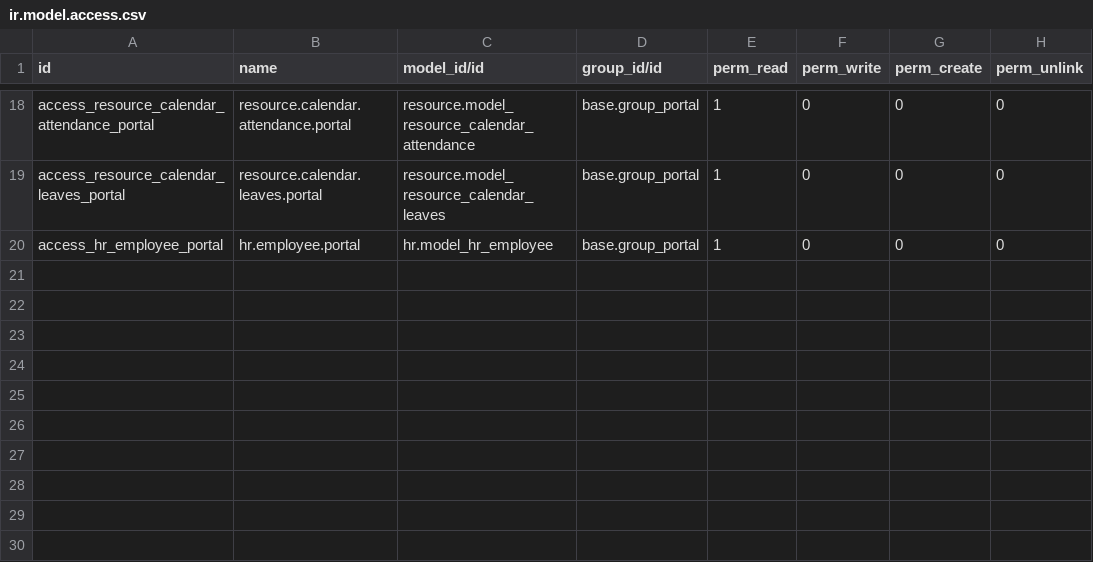
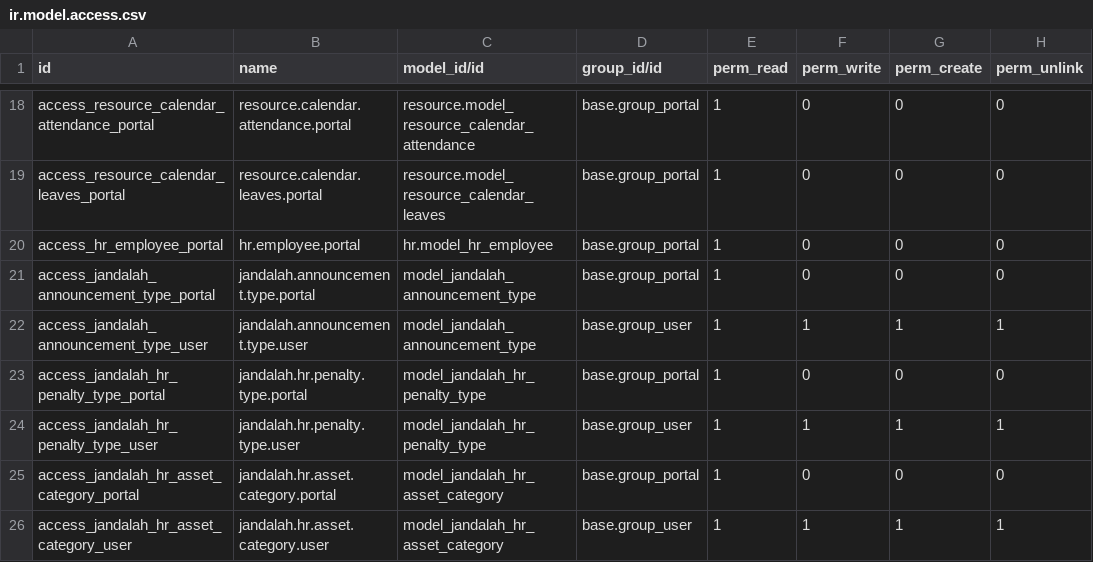
Before and after one commit to mahmoudanalysta-png/jandalah-employee-portal, a CSV file: jandalah_employee_portal/security/ir.model.access.csv, drawn as a sheet; only a part is shown, gaps mark what is left out; the diff names each change by its address in the sheet, - before the commit and + after, or states it on an @@ line.

Commit message:
feat(hr): comprehensive policy update - leaves, geofence, dynamic types, assets lifecycle, and hierarchy announcements

```diff
--- a/jandalah_employee_portal/security/ir.model.access.csv
+++ b/jandalah_employee_portal/security/ir.model.access.csv
+row 21: access_jandalah_announcement_type_portal | jandalah.announcement.type.portal | model_jandalah_announcement_type | base.group_portal | 1 | 0 | 0 | 0
+row 22: access_jandalah_announcement_type_user | jandalah.announcement.type.user | model_jandalah_announcement_type | base.group_user | 1 | 1 | 1 | 1
+row 23: access_jandalah_hr_penalty_type_portal | jandalah.hr.penalty.type.portal | model_jandalah_hr_penalty_type | base.group_portal | 1 | 0 | 0 | 0
+row 24: access_jandalah_hr_penalty_type_user | jandalah.hr.penalty.type.user | model_jandalah_hr_penalty_type | base.group_user | 1 | 1 | 1 | 1
+row 25: access_jandalah_hr_asset_category_portal | jandalah.hr.asset.category.portal | model_jandalah_hr_asset_category | base.group_portal | 1 | 0 | 0 | 0
+row 26: access_jandalah_hr_asset_category_user | jandalah.hr.asset.category.user | model_jandalah_hr_asset_category | base.group_user | 1 | 1 | 1 | 1
```
Also changed, not shown: 8 other files.
